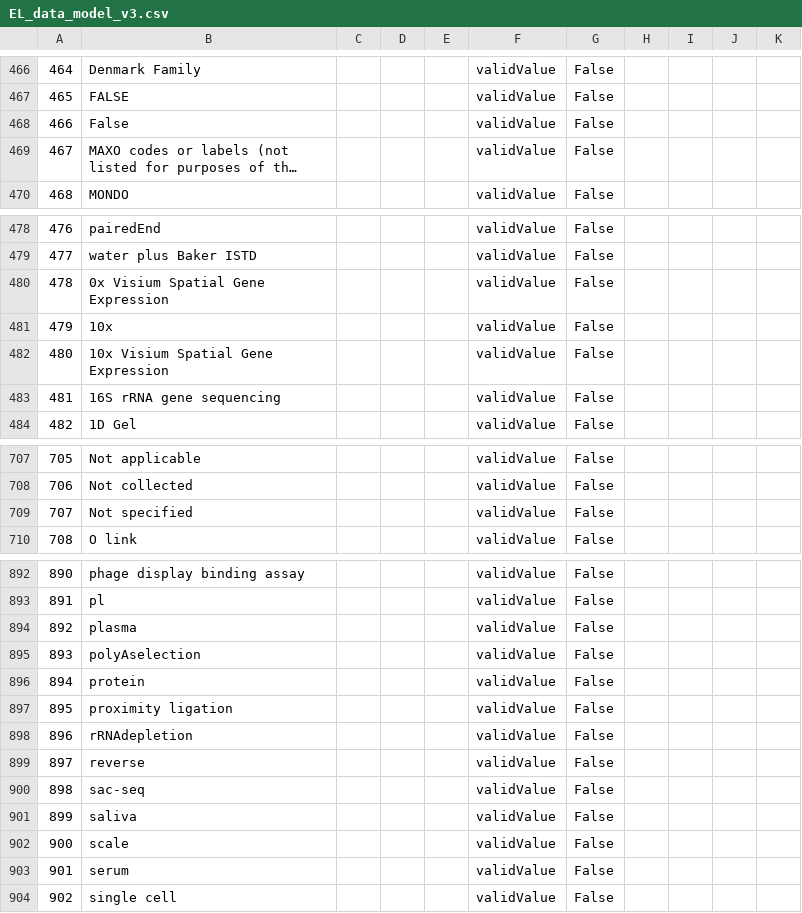
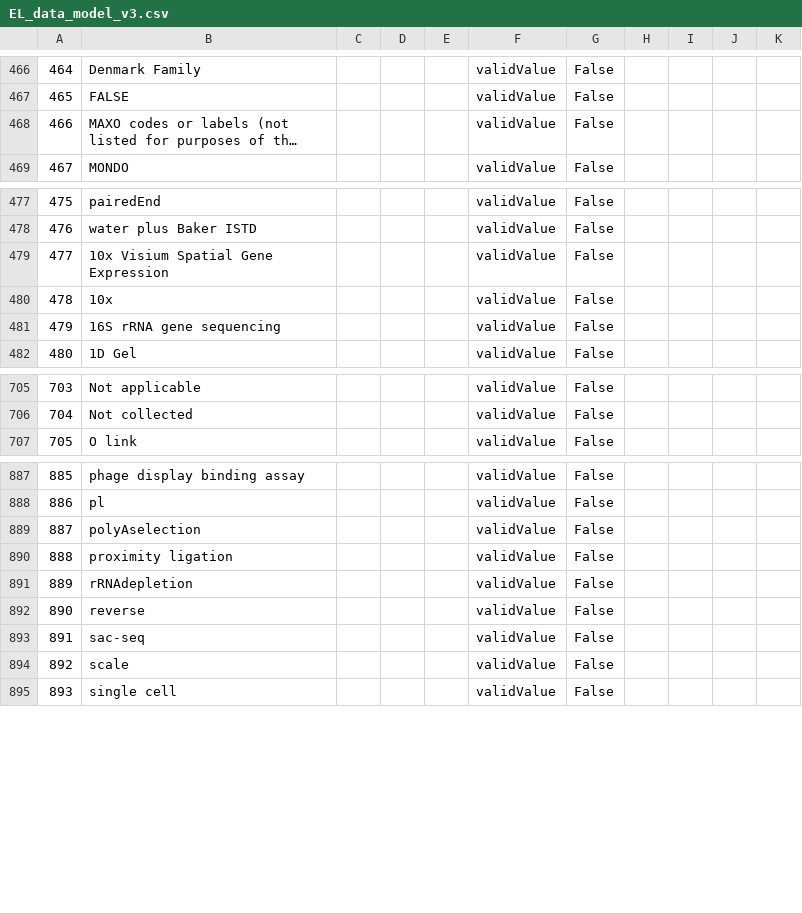
Before and after one commit to Sage-Bionetworks/ELITE-data-models, a CSV file: models/EL_data_model_v3.csv, drawn as a sheet; only a part is shown, gaps mark what is left out; long unchanged cells end in …; removed rows and columns are numbered as before the commit, all else as after; the diff covers the shown part only; the diff names each change by its address in the sheet, - before the commit and + after, or states it on an @@ line.

Commit message:
updated validation rules for mixed types

```diff
--- a/models/EL_data_model_v3.csv
+++ b/models/EL_data_model_v3.csv
-row 468: 466 | False |  |  |  | validValue | False
@@ column A renumbered from row 468 down @@
-B479: 0x Visium Spatial Gene Expression
+B479: 10x Visium Spatial Gene Expression
-row 482: 480 | 10x Visium Spatial Gene Expression |  |  |  | validValue | False
-row 709: 707 | Not specified |  |  |  | validValue | False
-row 894: 892 | plasma |  |  |  | validValue | False
-row 896: 894 | protein |  |  |  | validValue | False
-row 901: 899 | saliva |  |  |  | validValue | False
-row 903: 901 | serum |  |  |  | validValue | False
```
Also changed, not shown: 4 removed rows and 10 edited cells elsewhere in this file, 1 other file.
